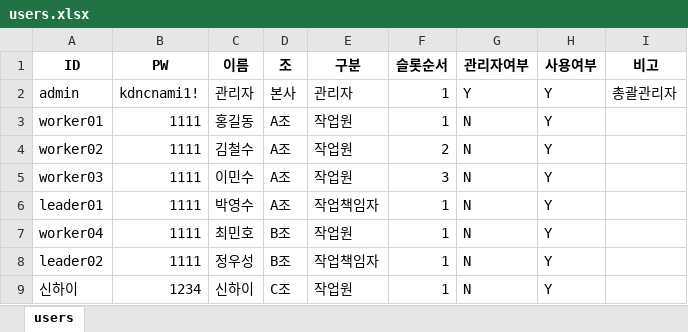
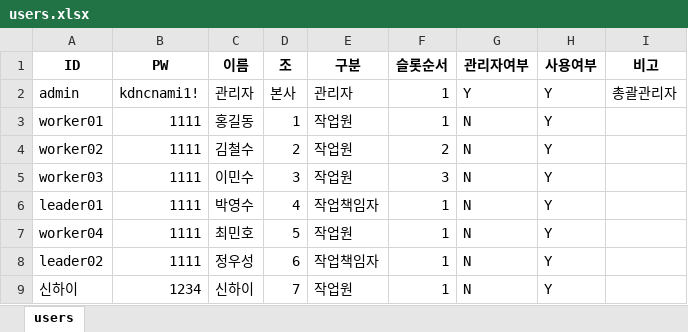
Before and after one commit to electrhi/AMISAFE, an Excel workbook: users.xlsx, sheet users, drawn as a sheet; values as stored, in another font and other column widths than the file's, no borders; the diff names each change by its address in the sheet, - before the commit and + after, or states it on an @@ line.

Commit message:
Add files via upload

```diff
--- a/users.xlsx (sheet users)
+++ b/users.xlsx (sheet users)
-D3 (조): A조
+D3 (조): 1
-D4 (조): A조
+D4 (조): 2
-D5 (조): A조
+D5 (조): 3
-D6 (조): A조
+D6 (조): 4
-D7 (조): B조
+D7 (조): 5
-D8 (조): B조
+D8 (조): 6
-D9 (조): C조
+D9 (조): 7
```
